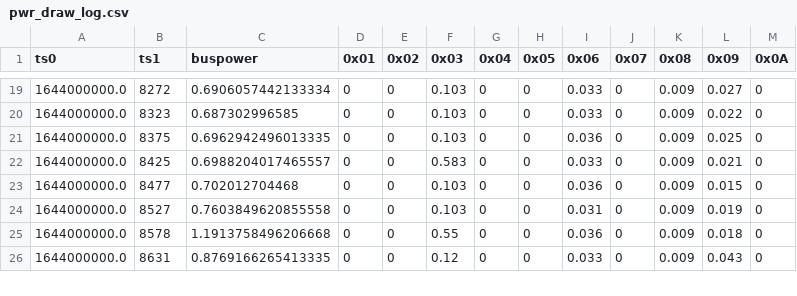
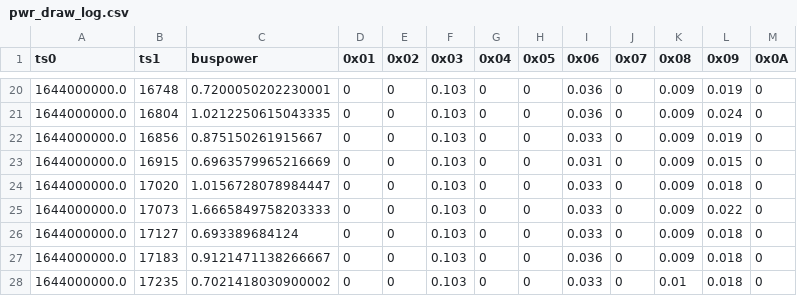
Before and after one commit to TJREVERB/pfs-rewrite, a CSV file: lib/data/pwr_draw_log.csv, drawn as a sheet; only a part is shown, gaps mark what is left out; the diff covers the shown part only.

```diff
--- a/lib/data/pwr_draw_log.csv
+++ b/lib/data/pwr_draw_log.csv
@@ -19,8 +20,9 @@ ts0,ts1,buspower,0x01,0x02,0x03,0x04,0x05,0x06,0x07,0x08,0x09,0x0A
-1644000000.0,8272,0.6906057442133334,0,0,0.103,0,0,0.033,0,0.009,0.027,0
-1644000000.0,8323,0.687302996585,0,0,0.103,0,0,0.033,0,0.009,0.022,0
-1644000000.0,8375,0.6962942496013335,0,0,0.103,0,0,0.036,0,0.009,0.025,0
-1644000000.0,8425,0.6988204017465557,0,0,0.583,0,0,0.033,0,0.009,0.021,0
-1644000000.0,8477,0.702012704468,0,0,0.103,0,0,0.036,0,0.009,0.015,0
-1644000000.0,8527,0.7603849620855558,0,0,0.103,0,0,0.031,0,0.009,0.019,0
-1644000000.0,8578,1.1913758496206668,0,0,0.55,0,0,0.036,0,0.009,0.018,0
-1644000000.0,8631,0.8769166265413335,0,0,0.12,0,0,0.033,0,0.009,0.043,0
+1644000000.0,16748,0.7200050202230001,0,0,0.103,0,0,0.036,0,0.009,0.019,0
+1644000000.0,16804,1.0212250615043335,0,0,0.103,0,0,0.036,0,0.009,0.024,0
+1644000000.0,16856,0.875150261915667,0,0,0.103,0,0,0.033,0,0.009,0.019,0
+1644000000.0,16915,0.6963579965216669,0,0,0.103,0,0,0.031,0,0.009,0.015,0
+1644000000.0,17020,1.0156728078984447,0,0,0.103,0,0,0.033,0,0.009,0.018,0
+1644000000.0,17073,1.6665849758203333,0,0,0.103,0,0,0.033,0,0.009,0.022,0
+1644000000.0,17127,0.693389684124,0,0,0.103,0,0,0.033,0,0.009,0.018,0
+1644000000.0,17183,0.9121471138266667,0,0,0.103,0,0,0.036,0,0.009,0.018,0
+1644000000.0,17235,0.7021418030900002,0,0,0.103,0,0,0.033,0,0.01,0.018,0
```
Also changed, not shown: 3 added rows and 70 edited cells elsewhere in this file, lib/data/orbit_log.csv, lib/data/solar_generation_log.csv, 3 other files.
